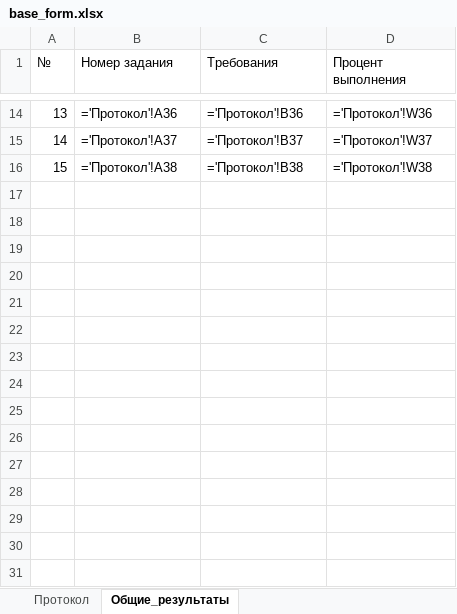
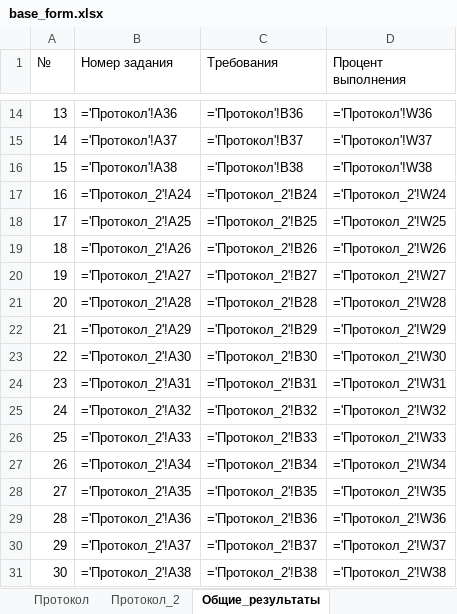
Before and after one commit to WebDevRun/vpr_analizer, an Excel workbook: tables/base_form.xlsx, sheet Общие_результаты, drawn as a sheet; only a part is shown, gaps mark what is left out; values as stored, in another font and other column widths than the file's, no borders; formulas without a stored value are shown as written; conditional formats not drawn; the diff names each change by its address in the sheet, - before the commit and + after, or states it on an @@ line.

```diff
--- a/tables/base_form.xlsx (sheet Общие_результаты)
+++ b/tables/base_form.xlsx (sheet Общие_результаты)
+sheet tab: Протокол_2
+row 17: 16 | ='Протокол_2'!A24 | ='Протокол_2'!B24 | ='Протокол_2'!W24
+row 18: 17 | ='Протокол_2'!A25 | ='Протокол_2'!B25 | ='Протокол_2'!W25
+row 19: 18 | ='Протокол_2'!A26 | ='Протокол_2'!B26 | ='Протокол_2'!W26
+row 20: 19 | ='Протокол_2'!A27 | ='Протокол_2'!B27 | ='Протокол_2'!W27
+row 21: 20 | ='Протокол_2'!A28 | ='Протокол_2'!B28 | ='Протокол_2'!W28
+row 22: 21 | ='Протокол_2'!A29 | ='Протокол_2'!B29 | ='Протокол_2'!W29
+row 23: 22 | ='Протокол_2'!A30 | ='Протокол_2'!B30 | ='Протокол_2'!W30
+row 24: 23 | ='Протокол_2'!A31 | ='Протокол_2'!B31 | ='Протокол_2'!W31
+row 25: 24 | ='Протокол_2'!A32 | ='Протокол_2'!B32 | ='Протокол_2'!W32
+row 26: 25 | ='Протокол_2'!A33 | ='Протокол_2'!B33 | ='Протокол_2'!W33
+row 27: 26 | ='Протокол_2'!A34 | ='Протокол_2'!B34 | ='Протокол_2'!W34
+row 28: 27 | ='Протокол_2'!A35 | ='Протокол_2'!B35 | ='Протокол_2'!W35
+row 29: 28 | ='Протокол_2'!A36 | ='Протокол_2'!B36 | ='Протокол_2'!W36
+row 30: 29 | ='Протокол_2'!A37 | ='Протокол_2'!B37 | ='Протокол_2'!W37
+row 31: 30 | ='Протокол_2'!A38 | ='Протокол_2'!B38 | ='Протокол_2'!W38
```
Also changed, not shown: sheet Протокол, 4 other files.
